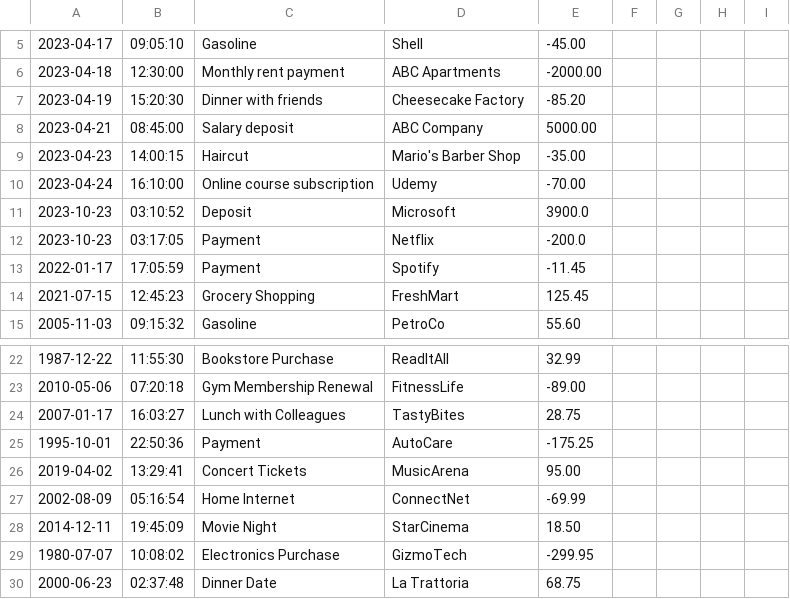
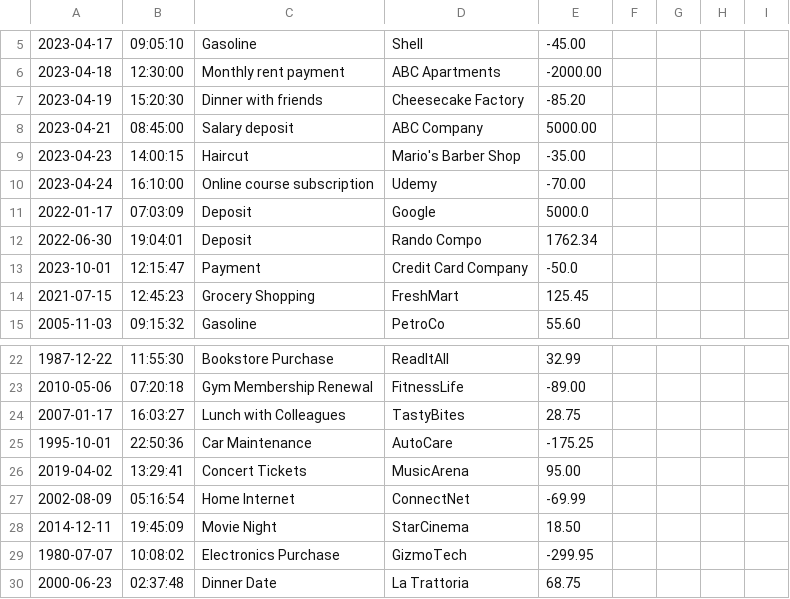
Before and after one commit to JalesiaGriffin/accounting-ledger, a CSV file: transactions.csv, drawn as a sheet; only a part is shown, gaps mark what is left out; the diff covers the shown part only.

Commit message:
refactored without Payment and Deposit classes

```diff
--- a/transactions.csv
+++ b/transactions.csv
@@ -10,5 +10,5 @@
 2023-04-24|16:10:00|Online course subscription|Udemy|-70.00
-2023-10-23|03:10:52|Deposit|Microsoft|3900.0
-2023-10-23|03:17:05|Payment|Netflix|-200.0
-2022-01-17|17:05:59|Payment|Spotify|-11.45
+2022-01-17|07:03:09|Deposit|Google|5000.0
+2022-06-30|19:04:01|Deposit|Rando Compo|1762.34
+2023-10-01|12:15:47|Payment|Credit Card Company|-50.0
 2021-07-15|12:45:23|Grocery Shopping|FreshMart|125.45
@@ -24,3 +24,3 @@
 2007-01-17|16:03:27|Lunch with Colleagues|TastyBites|28.75
-1995-10-01|22:50:36|Payment|AutoCare|-175.25
+1995-10-01|22:50:36|Car Maintenance|AutoCare|-175.25
 2019-04-02|13:29:41|Concert Tickets|MusicArena|95.00
```
Also changed, not shown: 31 removed rows and 5 edited cells elsewhere in this file, 2 other files.
